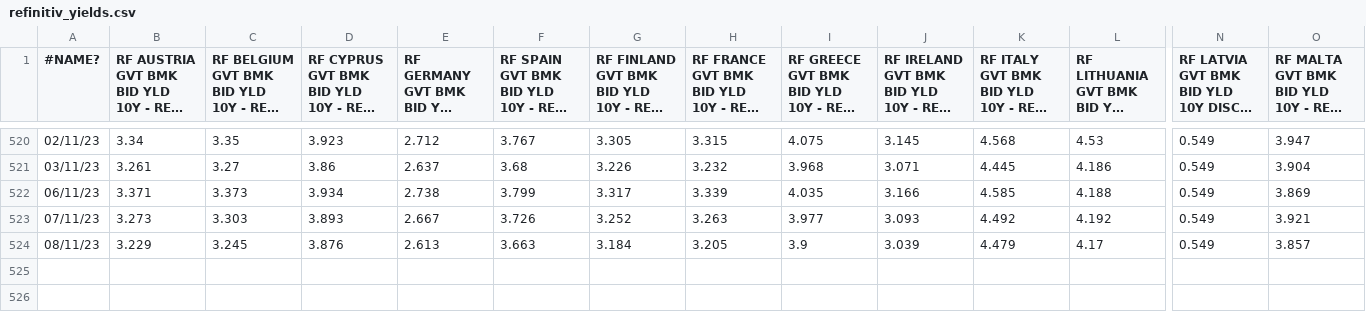
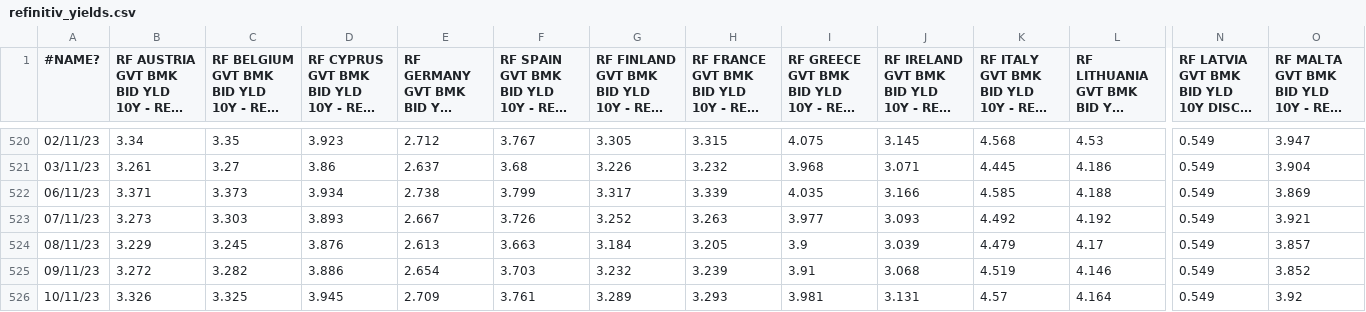
Before and after one commit to devpra1999/Fundament-Pricing-of-Euro-Area-Bonds, a CSV file: refinitiv_yields.csv, drawn as a sheet; only a part is shown, gaps mark what is left out; long unchanged cells end in …; rows hold the shown columns only; the diff names each change by its address in the sheet, - before the commit and + after, or states it on an @@ line.

Commit message:
Update refinitiv_yields.csv

```diff
--- a/refinitiv_yields.csv
+++ b/refinitiv_yields.csv
+row 525: 09/11/23 | 3.272 | 3.282 | 3.886 | 2.654 | 3.703 | 3.232 | 3.239 | 3.91 | 3.068 | 4.519 | 4.146 | 0.549 | 3.852
+row 526: 10/11/23 | 3.326 | 3.325 | 3.945 | 2.709 | 3.761 | 3.289 | 3.293 | 3.981 | 3.131 | 4.57 | 4.164 | 0.549 | 3.92
```
